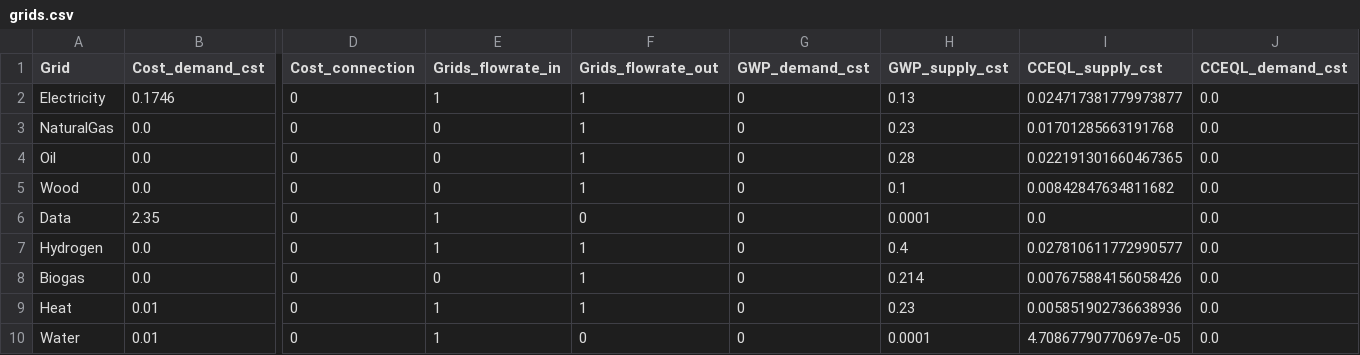
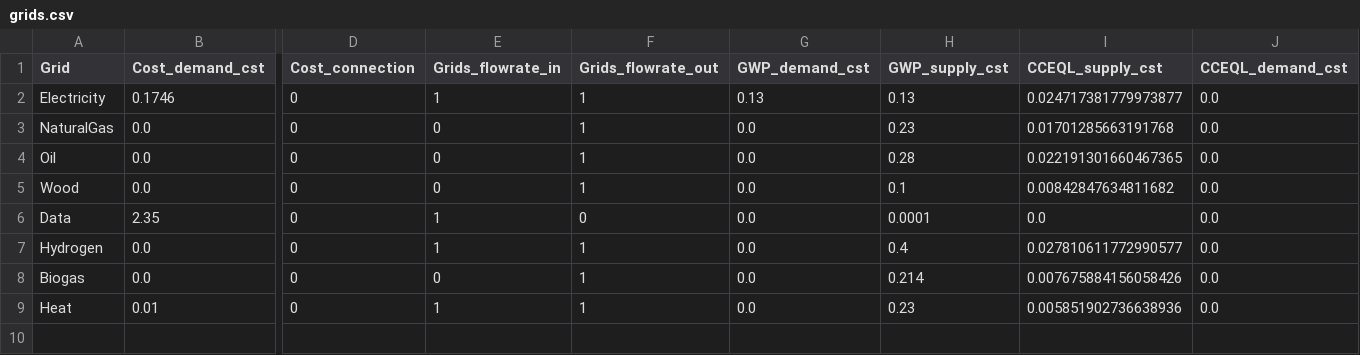
Before and after one commit to zhichuanma/REHO, a CSV file: REHO_database/REHO_datasets/new/grids.csv, drawn as a sheet; only a part is shown, gaps mark what is left out; rows hold the shown columns only; the diff names each change by its address in the sheet, - before the commit and + after, or states it on an @@ line.

```diff
--- a/REHO_database/REHO_datasets/new/grids.csv
+++ b/REHO_database/REHO_datasets/new/grids.csv
-G2 (GWP_demand_cst): 0
+G2 (GWP_demand_cst): 0.13
-G3:G9 (GWP_demand_cst): 0
+G3:G9 (GWP_demand_cst): 0.0
-row 10: Water | 0.01 | 0 | 1 | 0 | 0 | 0.0001 | 4.70867790770697e-05 | 0.0
```
Also changed, not shown: REHO_database/REHO_datasets/new/building_units.csv, REHO_database/REHO_datasets/new/district_units.csv, 8 other files.
